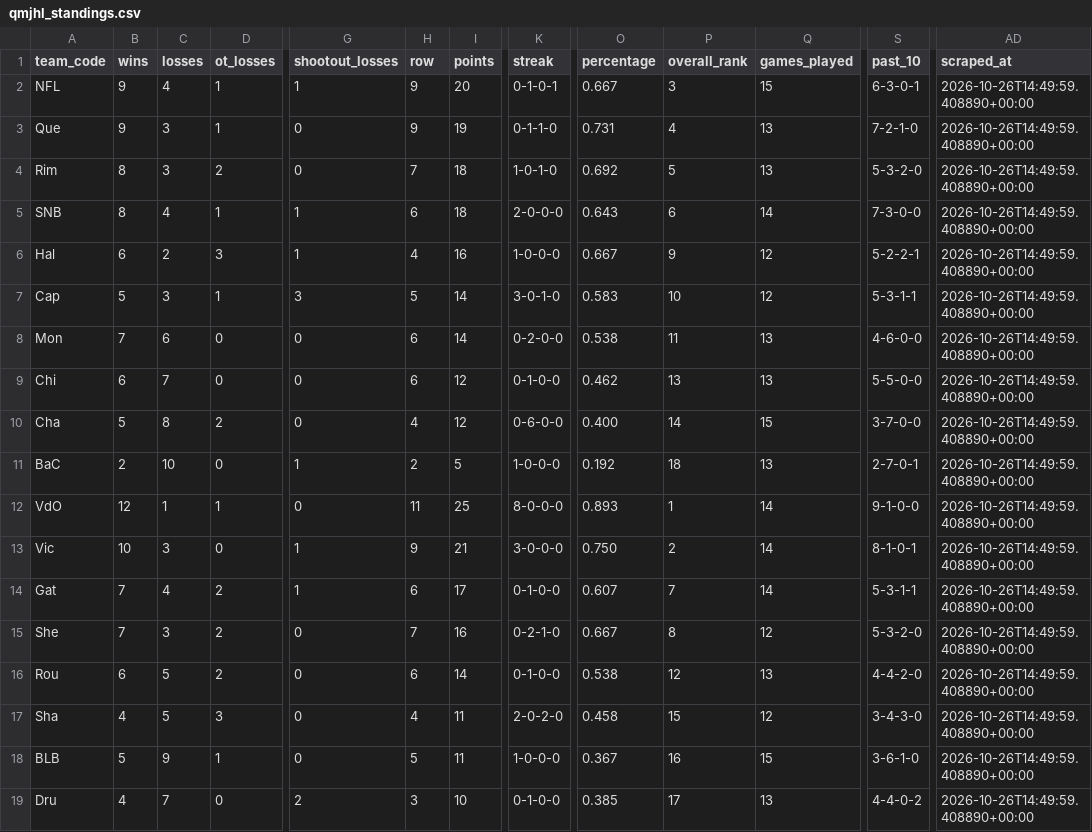
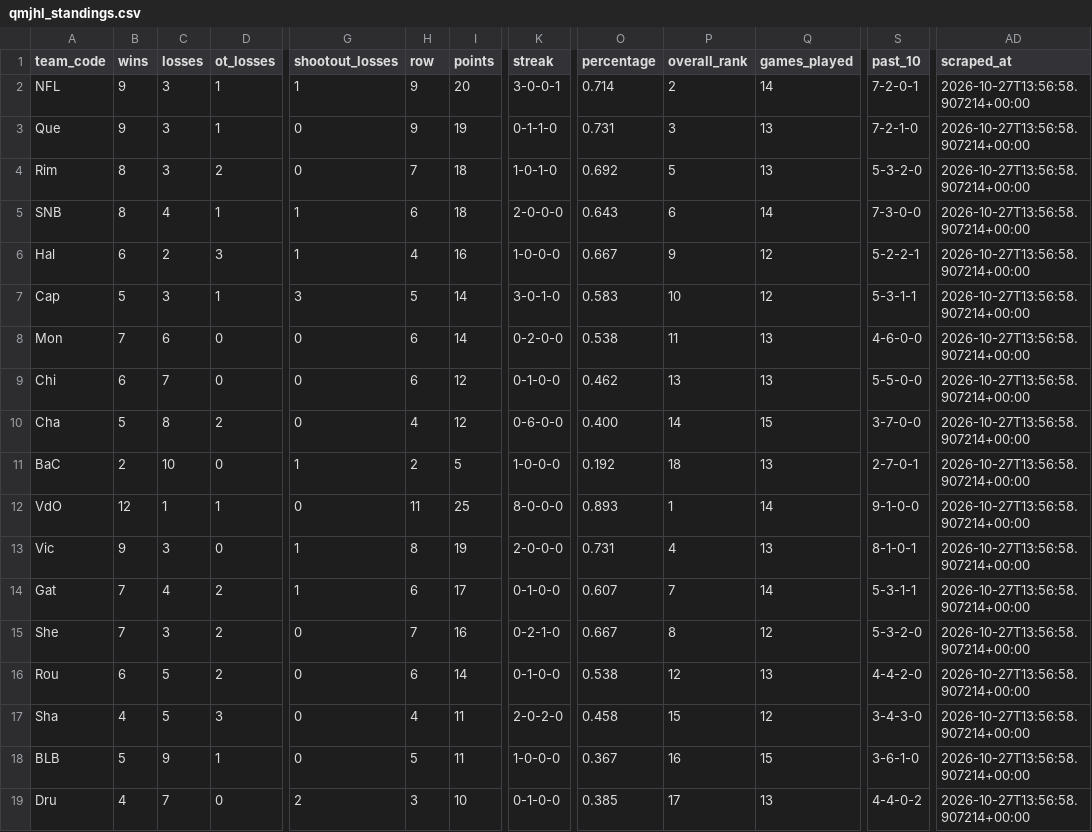
Before and after one commit to KyleMcC11/sticksup-hockey, a CSV file: public/data/qmjhl_standings.csv, drawn as a sheet; only a part is shown, gaps mark what is left out; the diff names each change by its address in the sheet, - before the commit and + after, or states it on an @@ line.

```diff
--- a/public/data/qmjhl_standings.csv
+++ b/public/data/qmjhl_standings.csv
-C2 (losses): 4
+C2 (losses): 3
-K2 (streak): 0-1-0-1
+K2 (streak): 3-0-0-1
-O2 (percentage): 0.667
+O2 (percentage): 0.714
-P2 (overall_rank): 3
+P2 (overall_rank): 2
-Q2 (games_played): 15
+Q2 (games_played): 14
-S2 (past_10): 6-3-0-1
+S2 (past_10): 7-2-0-1
-AD2:AD19 (scraped_at): 2026-10-26T14:49:59.408890+00:00
+AD2:AD19 (scraped_at): 2026-10-27T13:56:58.907214+00:00
-P3 (overall_rank): 4
+P3 (overall_rank): 3
-B13 (wins): 10
+B13 (wins): 9
-H13 (row): 9
+H13 (row): 8
-I13 (points): 21
+I13 (points): 19
-K13 (streak): 3-0-0-0
+K13 (streak): 2-0-0-0
-O13 (percentage): 0.750
+O13 (percentage): 0.731
-P13 (overall_rank): 2
+P13 (overall_rank): 4
-Q13 (games_played): 14
+Q13 (games_played): 13
```
Also changed, not shown: public/data/qmjhl_goalie_stats.csv, public/data/qmjhl_player_stats.csv, 2 other files.
